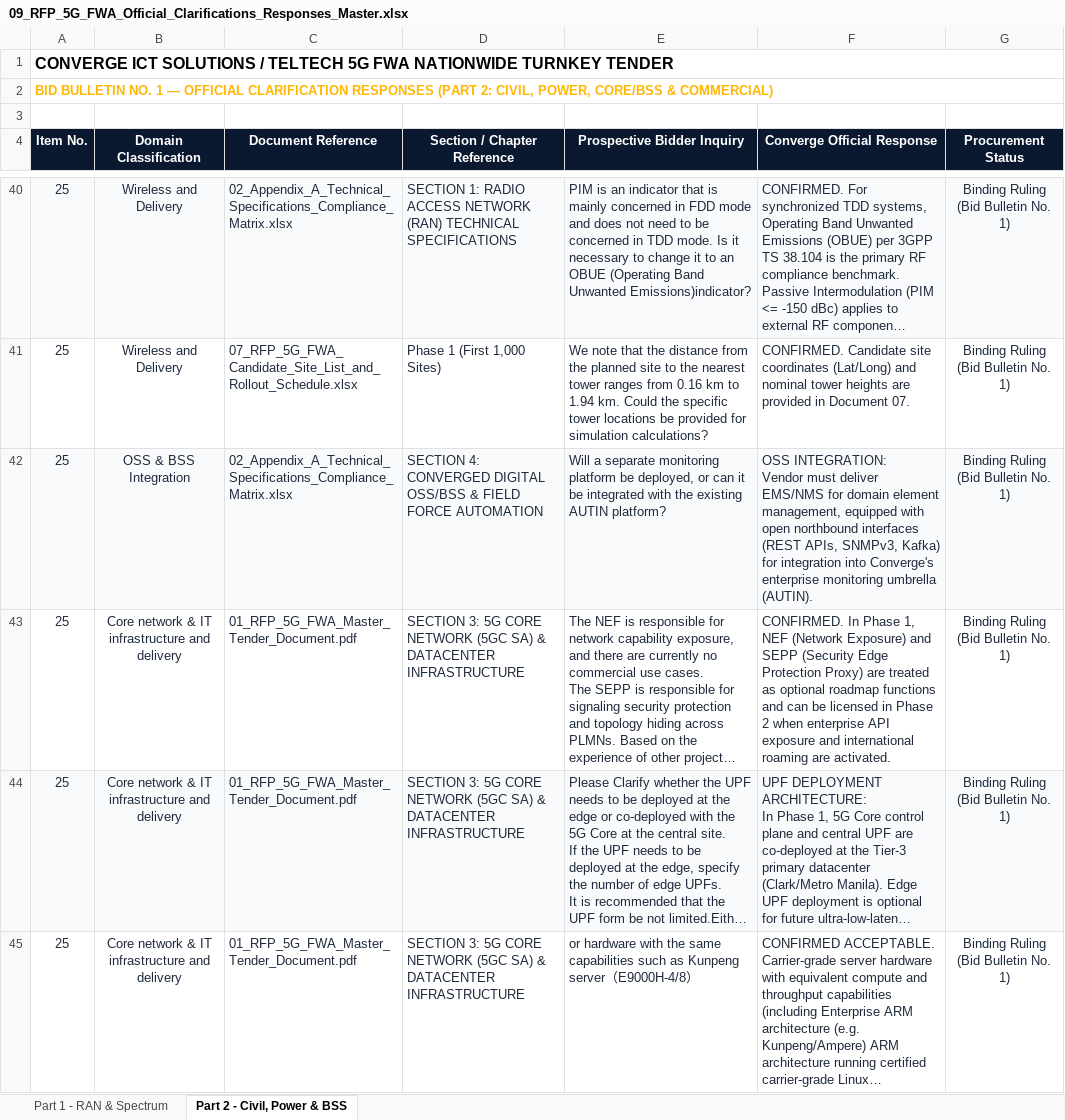
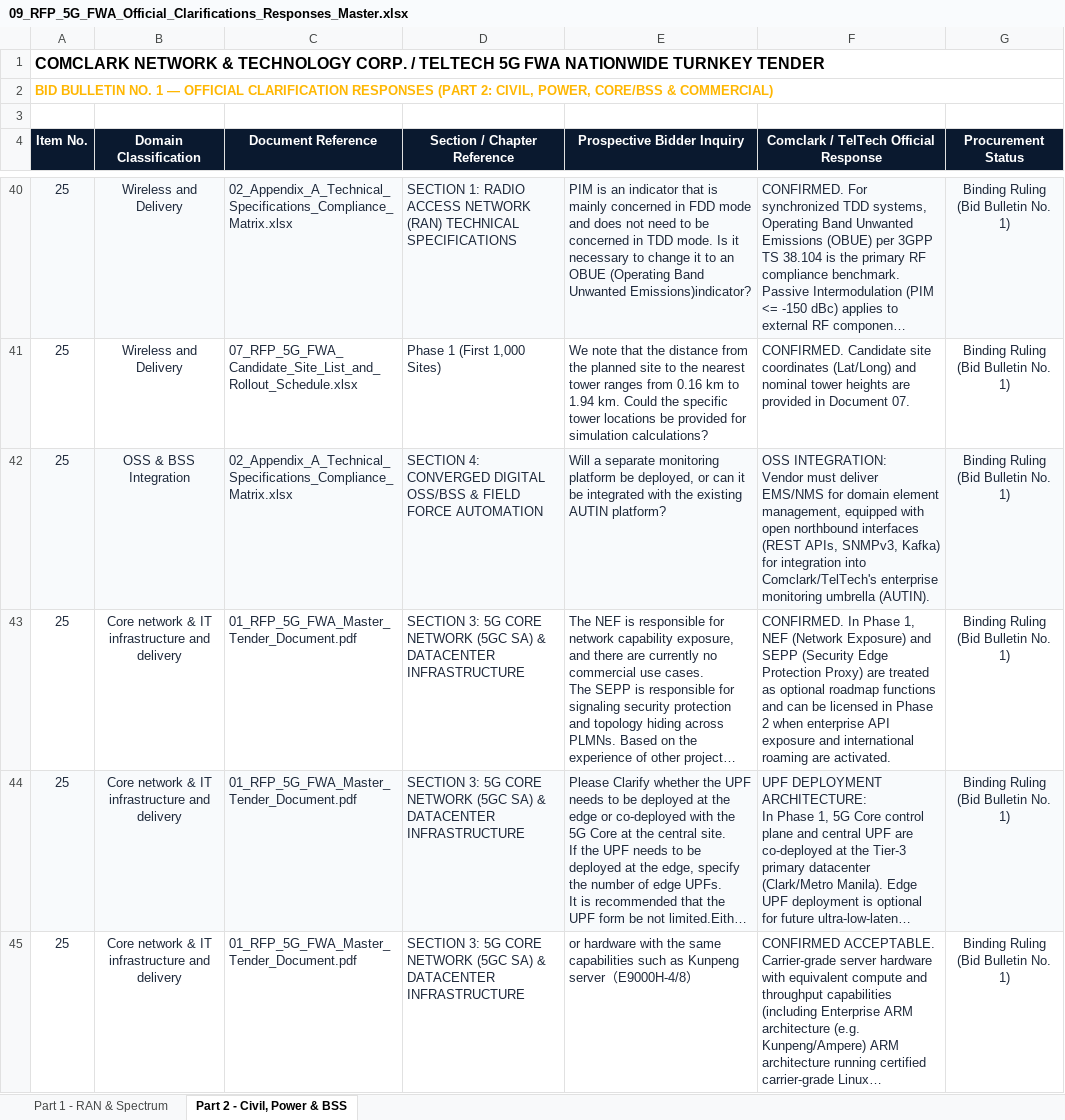
Before and after one commit to quizoli/fwa-5g-presentation, an Excel workbook: RFP_Tender_Package/09_RFP_5G_FWA_Official_Clarifications_Responses_Master.xlsx, sheet Part 2 - Civil, Power & BSS, drawn as a sheet; only a part is shown, gaps mark what is left out; long unchanged cells end in …; values as stored, in another font and other column widths than the file's, no borders; the diff covers the shown part only; the diff names each change by its address in the sheet, - before the commit and + after, or states it on an @@ line.

Commit message:
fix(procurement): replace Converge references with Comclark/TelTech across all bidder clarifications and bulletin

```diff
--- a/RFP_Tender_Package/09_RFP_5G_FWA_Official_Clarifications_Responses_Master.xlsx (sheet Part 2 - Civil, Power & BSS)
+++ b/RFP_Tender_Package/09_RFP_5G_FWA_Official_Clarifications_Responses_Master.xlsx (sheet Part 2 - Civil, Power & BSS)
-A1 (Item No.): CONVERGE ICT SOLUTIONS / TELTECH…
+A1 (Item No.): COMCLARK NETWORK & TECHNOLOGY CORP. / TELTECH…
-F4: Converge Official Response
+F4: Comclark / TelTech Official Response
-F42: …integration into Converge's enterprise monitoring…
+F42: …integration into Comclark/TelTech's enterprise monitoring…
```
Also changed, not shown: 9 edited cells elsewhere in this sheet, sheet Part 1 - RAN & Spectrum, 4 other files.
